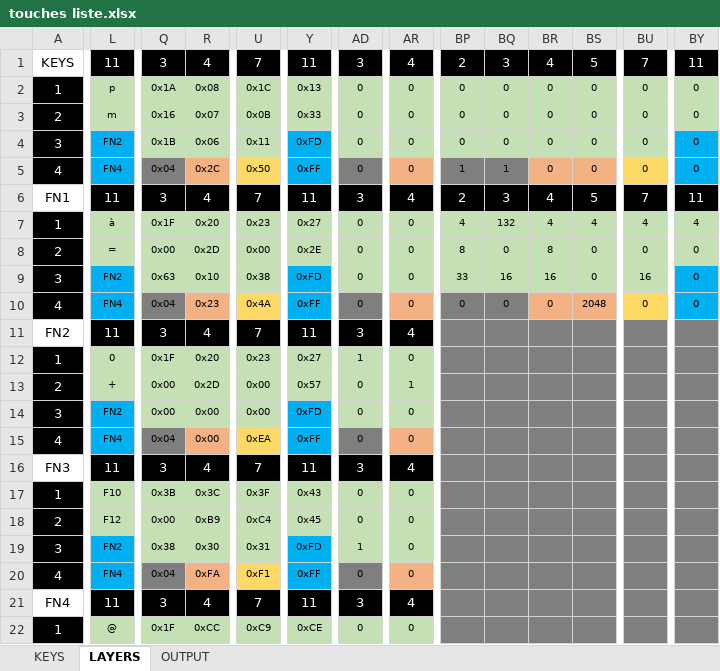
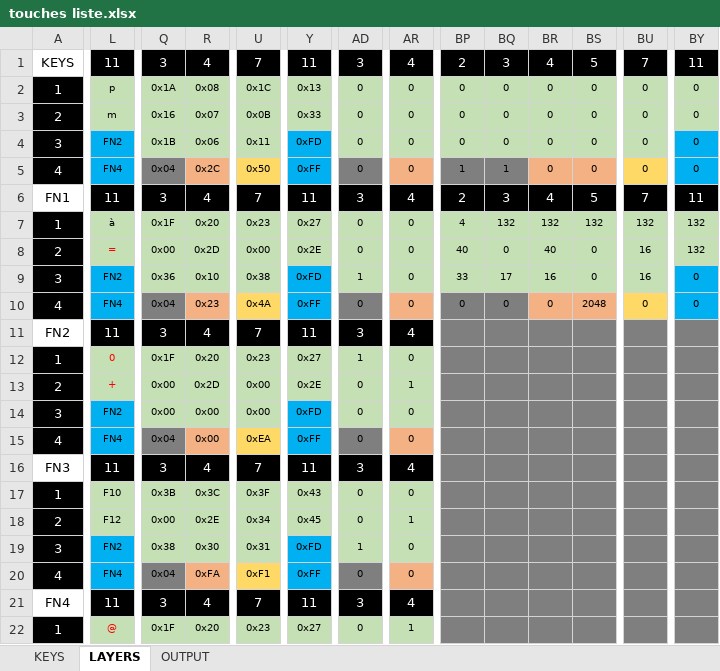
Before and after one commit to vincentBenet/keyboard_steamdeck, an Excel workbook: touches liste.xlsx, sheet LAYERS, drawn as a sheet; only a part is shown, gaps mark what is left out; values as stored, in another font and other column widths than the file's, no borders; conditional formats not drawn; the diff covers the shown part only; the diff names each change by its address in the sheet, - before the commit and + after, or states it on an @@ line.

```diff
--- a/touches liste.xlsx (sheet LAYERS)
+++ b/touches liste.xlsx (sheet LAYERS)
-BR7: 4
+BR7: 132
-BS7: 4
+BS7: 132
-BU7: 4
+BU7: 132
-BY7: 4
+BY7: 132
-L8 text colour: black
+L8 text colour: #FF0000
-BP8: 8
+BP8: 40
-BR8: 8
+BR8: 40
-BU8: 0
+BU8: 16
-BY8: 0
+BY8: 132
-Q9: 0x63
+Q9: 0x36
-AD9: 0
+AD9: 1
-BQ9: 16
+BQ9: 17
-L12:L13 text colour: black
+L12:L13 text colour: #FF0000
-Y13: 0x57
+Y13: 0x2E
-R18: 0xB9
+R18: 0x2E
-U18: 0xC4
+U18: 0x34
-AR18: 0
+AR18: 1
-L22 text colour: black
+L22 text colour: #FF0000
-R22: 0xCC
+R22: 0x20
-U22: 0xC9
+U22: 0x23
-Y22: 0xCE
+Y22: 0x27
-AR22: 0
+AR22: 1
```
Also changed, not shown: 18 edited cells and cell formats elsewhere in this sheet, sheet KEYS, sheet OUTPUT, 7 other files.
